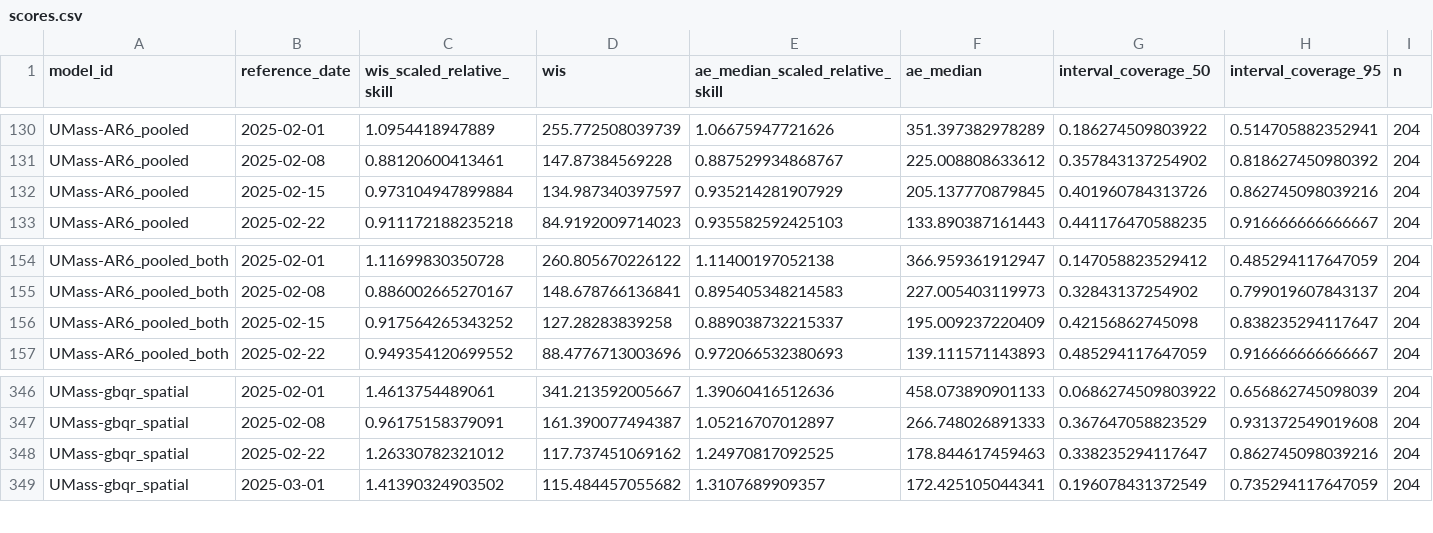
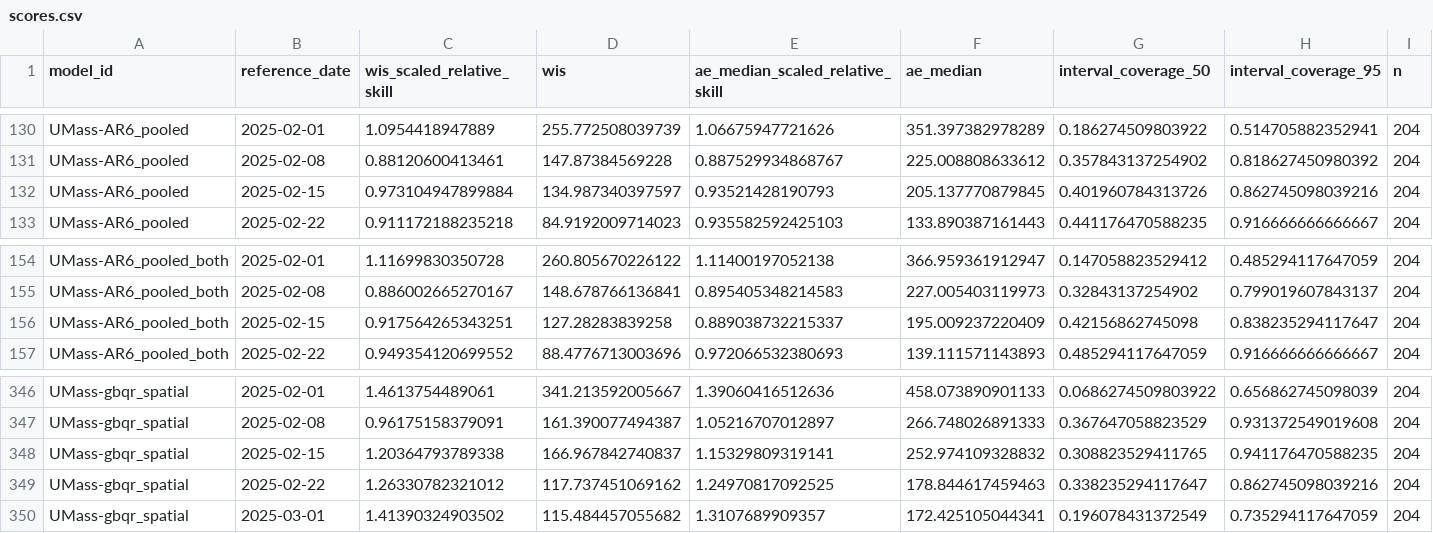
Before and after one commit to reichlab/forecast-sandbox-2025-2026-dashboard, a CSV file: scores/wk inc flu hosp/2024-2025 season, state level/reference_date/scores.csv, drawn as a sheet; only a part is shown, gaps mark what is left out.

Commit message:
update score data

```diff
--- a/scores/wk inc flu hosp/2024-2025 season, state level/reference_date/scores.csv
+++ b/scores/wk inc flu hosp/2024-2025 season, state level/reference_date/scores.csv
@@ -131,3 +131,3 @@
 "UMass-AR6_pooled",2025-02-08,0.88120600413461,147.87384569228,0.887529934868767,225.008808633612,0.357843137254902,0.818627450980392,204
-"UMass-AR6_pooled",2025-02-15,0.973104947899884,134.987340397597,0.935214281907929,205.137770879845,0.401960784313726,0.862745098039216,204
+"UMass-AR6_pooled",2025-02-15,0.973104947899884,134.987340397597,0.93521428190793,205.137770879845,0.401960784313726,0.862745098039216,204
 "UMass-AR6_pooled",2025-02-22,0.911172188235218,84.9192009714023,0.935582592425103,133.890387161443,0.441176470588235,0.916666666666667,204
@@ -155,3 +155,3 @@
 "UMass-AR6_pooled_both",2025-02-08,0.886002665270167,148.678766136841,0.895405348214583,227.005403119973,0.32843137254902,0.799019607843137,204
-"UMass-AR6_pooled_both",2025-02-15,0.917564265343252,127.28283839258,0.889038732215337,195.009237220409,0.42156862745098,0.838235294117647,204
+"UMass-AR6_pooled_both",2025-02-15,0.917564265343251,127.28283839258,0.889038732215337,195.009237220409,0.42156862745098,0.838235294117647,204
 "UMass-AR6_pooled_both",2025-02-22,0.949354120699552,88.4776713003696,0.972066532380693,139.111571143893,0.485294117647059,0.916666666666667,204
@@ -347,2 +347,3 @@
 "UMass-gbqr_spatial",2025-02-08,0.96175158379091,161.390077494387,1.05216707012897,266.748026891333,0.367647058823529,0.931372549019608,204
+"UMass-gbqr_spatial",2025-02-15,1.20364793789338,166.967842740837,1.15329809319141,252.974109328832,0.308823529411765,0.941176470588235,204
 "UMass-gbqr_spatial",2025-02-22,1.26330782321012,117.737451069162,1.24970817092525,178.844617459463,0.338235294117647,0.862745098039216,204
```
Also changed, not shown: scores/wk inc flu hosp/2024-2025 season, state level/location/scores.csv, scores/wk inc flu hosp/two seasons, state level/horizon/scores.csv, 12 other files.
